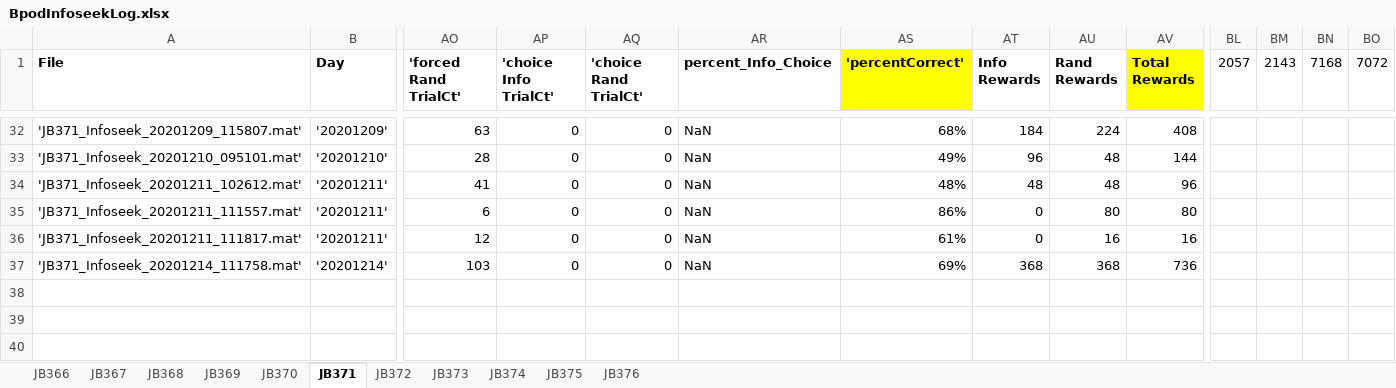
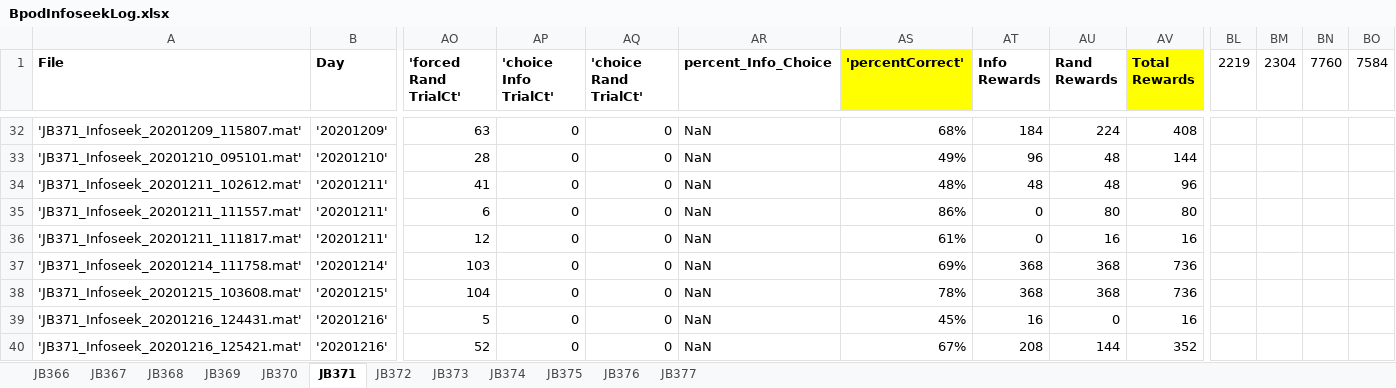
Before and after one commit to jjbussell/BpodInfoSeekAnalysis, an Excel workbook: BpodInfoseekLog.xlsx, sheet JB371, drawn as a sheet; only a part is shown, gaps mark what is left out; values as stored, in another font and other column widths than the file's, no borders; rows hold the shown columns only; the diff names each change by its address in the sheet, - before the commit and + after, or states it on an @@ line.

```diff
--- a/BpodInfoseekLog.xlsx (sheet JB371)
+++ b/BpodInfoseekLog.xlsx (sheet JB371)
+sheet tab: JB377
-BL1: 2057
+BL1: 2219
-BM1: 2143
+BM1: 2304
-BN1: 7168
+BN1: 7760
-BO1: 7072
+BO1: 7584
+row 38: 'JB371_Infoseek_20201215_103608.mat' | '20201215' | 104 | 0 | 0 | NaN | 78% | 368 | 368 | 736
+row 39: 'JB371_Infoseek_20201216_124431.mat' | '20201216' | 5 | 0 | 0 | NaN | 45% | 16 | 0 | 16
+row 40: 'JB371_Infoseek_20201216_125421.mat' | '20201216' | 52 | 0 | 0 | NaN | 67% | 208 | 144 | 352
```
Also changed, not shown: hidden cells.
